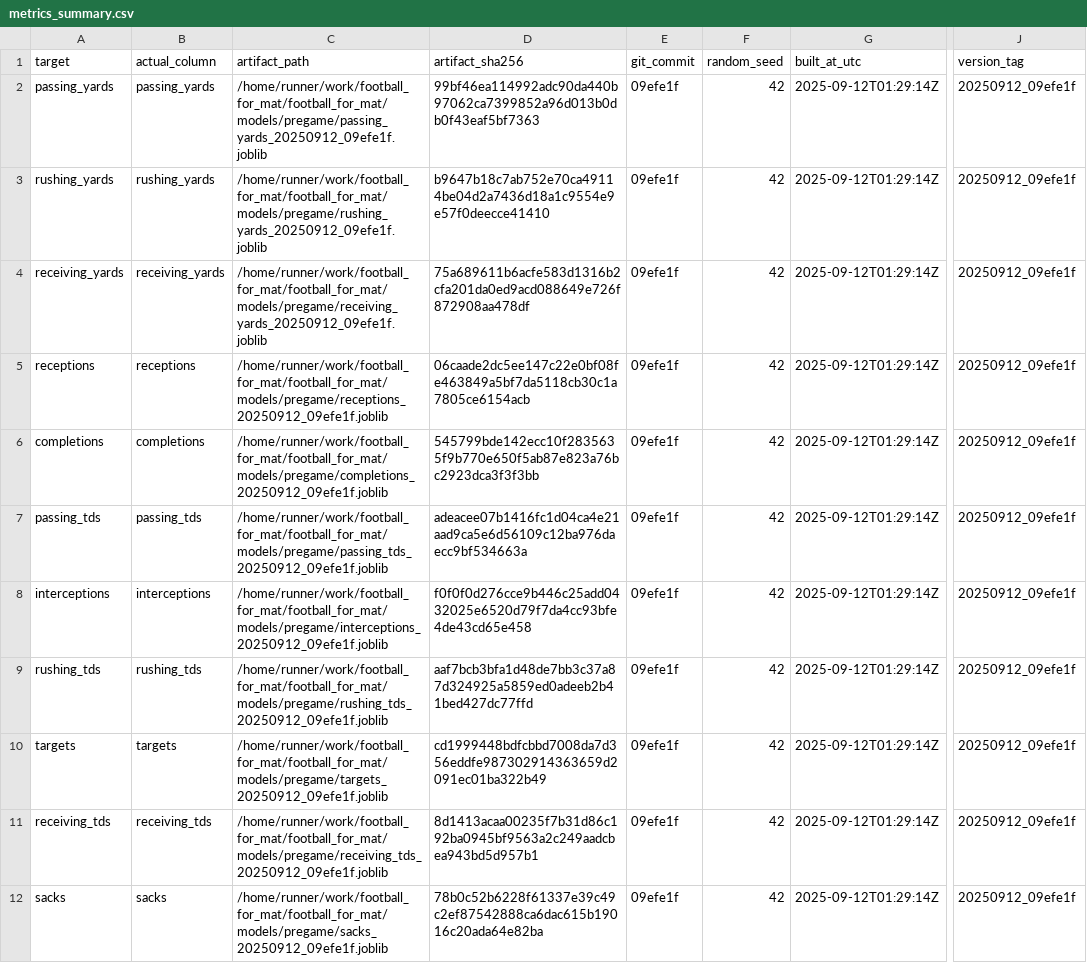
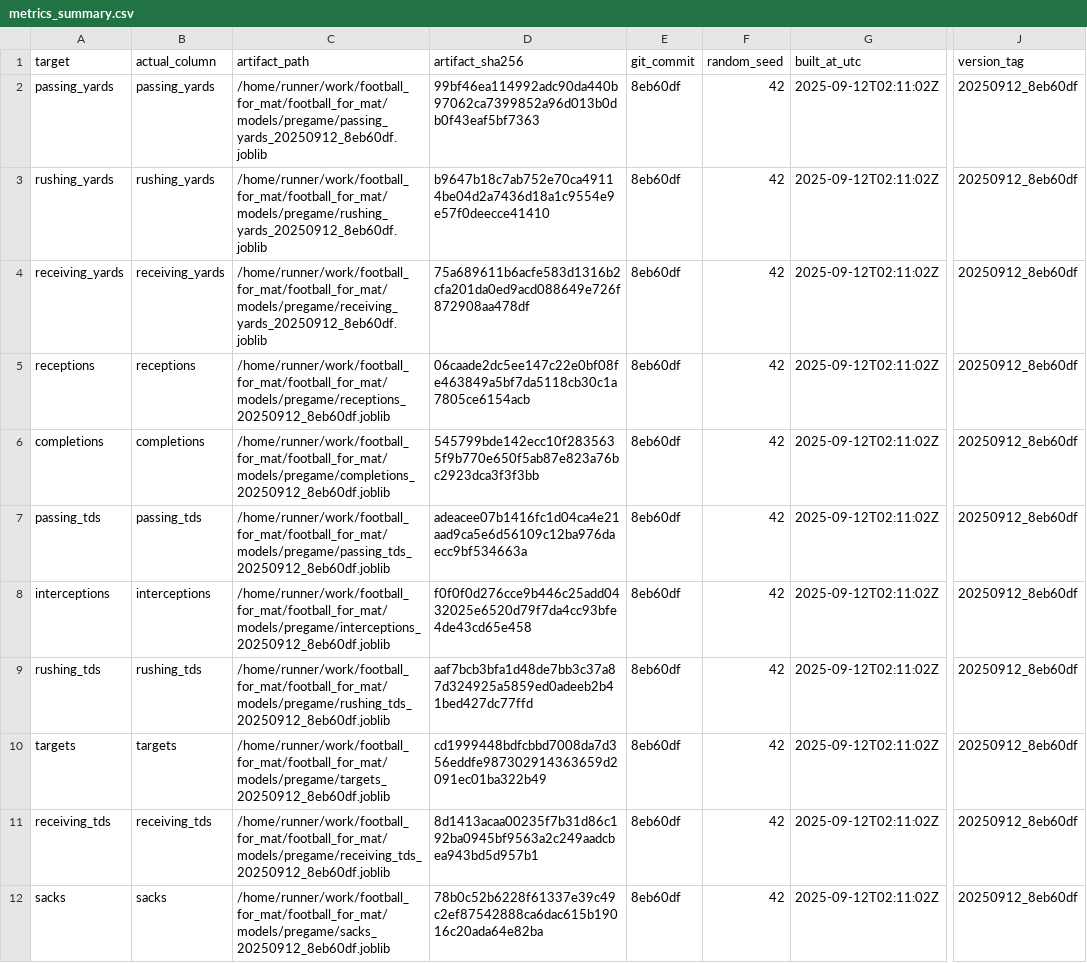
Before and after one commit to Clownworldenjoyer76/football_for_mat, a CSV file: output/models/metrics_summary.csv, drawn as a sheet; only a part is shown, gaps mark what is left out; the diff names each change by its address in the sheet, - before the commit and + after, or states it on an @@ line.

```diff
--- a/output/models/metrics_summary.csv
+++ b/output/models/metrics_summary.csv
-C2 (artifact_path): /home/runner/work/football_for_mat/football_for_mat/models/pregame/passing_yards_20250912_09efe1f.joblib
+C2 (artifact_path): /home/runner/work/football_for_mat/football_for_mat/models/pregame/passing_yards_20250912_8eb60df.joblib
-E2:E12 (git_commit): 09efe1f
+E2:E12 (git_commit): 8eb60df
-G2:G12 (built_at_utc): 2025-09-12T01:29:14Z
+G2:G12 (built_at_utc): 2025-09-12T02:11:02Z
-J2:J12 (version_tag): 20250912_09efe1f
+J2:J12 (version_tag): 20250912_8eb60df
-C3 (artifact_path): /home/runner/work/football_for_mat/football_for_mat/models/pregame/rushing_yards_20250912_09efe1f.joblib
+C3 (artifact_path): /home/runner/work/football_for_mat/football_for_mat/models/pregame/rushing_yards_20250912_8eb60df.joblib
-C4 (artifact_path): /home/runner/work/football_for_mat/football_for_mat/models/pregame/receiving_yards_20250912_09efe1f.joblib
+C4 (artifact_path): /home/runner/work/football_for_mat/football_for_mat/models/pregame/receiving_yards_20250912_8eb60df.joblib
-C5 (artifact_path): /home/runner/work/football_for_mat/football_for_mat/models/pregame/receptions_20250912_09efe1f.joblib
+C5 (artifact_path): /home/runner/work/football_for_mat/football_for_mat/models/pregame/receptions_20250912_8eb60df.joblib
-C6 (artifact_path): /home/runner/work/football_for_mat/football_for_mat/models/pregame/completions_20250912_09efe1f.joblib
+C6 (artifact_path): /home/runner/work/football_for_mat/football_for_mat/models/pregame/completions_20250912_8eb60df.joblib
-C7 (artifact_path): /home/runner/work/football_for_mat/football_for_mat/models/pregame/passing_tds_20250912_09efe1f.joblib
+C7 (artifact_path): /home/runner/work/football_for_mat/football_for_mat/models/pregame/passing_tds_20250912_8eb60df.joblib
-C8 (artifact_path): /home/runner/work/football_for_mat/football_for_mat/models/pregame/interceptions_20250912_09efe1f.joblib
+C8 (artifact_path): /home/runner/work/football_for_mat/football_for_mat/models/pregame/interceptions_20250912_8eb60df.joblib
-C9 (artifact_path): /home/runner/work/football_for_mat/football_for_mat/models/pregame/rushing_tds_20250912_09efe1f.joblib
+C9 (artifact_path): /home/runner/work/football_for_mat/football_for_mat/models/pregame/rushing_tds_20250912_8eb60df.joblib
-C10 (artifact_path): /home/runner/work/football_for_mat/football_for_mat/models/pregame/targets_20250912_09efe1f.joblib
+C10 (artifact_path): /home/runner/work/football_for_mat/football_for_mat/models/pregame/targets_20250912_8eb60df.joblib
-C11 (artifact_path): /home/runner/work/football_for_mat/football_for_mat/models/pregame/receiving_tds_20250912_09efe1f.joblib
+C11 (artifact_path): /home/runner/work/football_for_mat/football_for_mat/models/pregame/receiving_tds_20250912_8eb60df.joblib
-C12 (artifact_path): /home/runner/work/football_for_mat/football_for_mat/models/pregame/sacks_20250912_09efe1f.joblib
+C12 (artifact_path): /home/runner/work/football_for_mat/football_for_mat/models/pregame/sacks_20250912_8eb60df.joblib
```
Also changed, not shown: models/manifest/models_manifest.csv, 10 other files.
